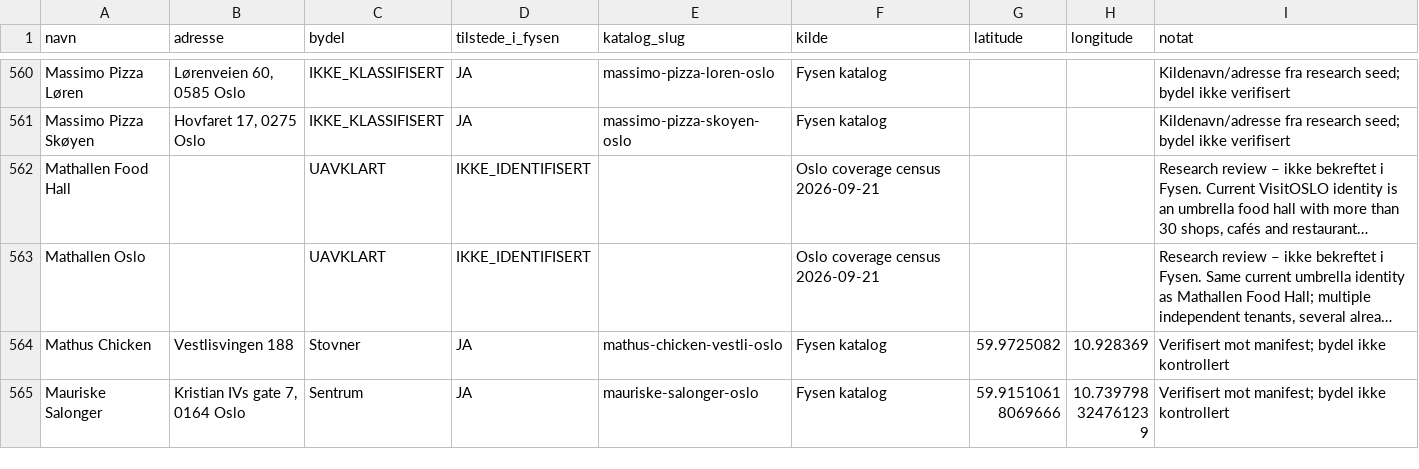
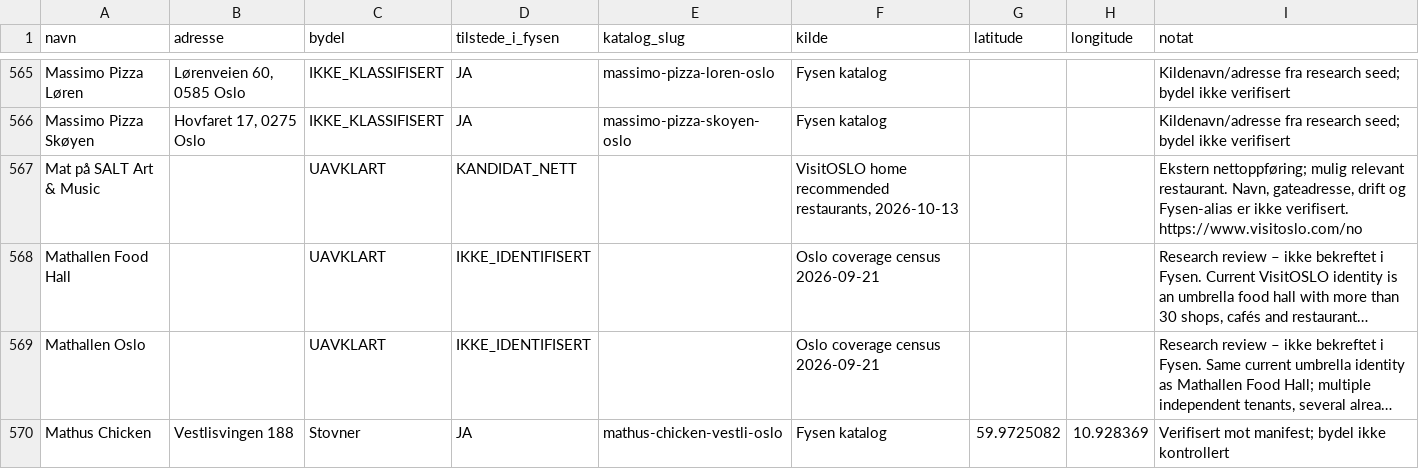
Before and after one commit to Paradispartiet/fysen, a CSV file: docs/oslo-restaurant-master-2026-10-13.csv, drawn as a sheet; only a part is shown, gaps mark what is left out; the shorter side is filled out with more unchanged rows; long unchanged cells end in …; the diff covers the shown part only; the diff names each change by its address in the sheet, - before the commit and + after, or states it on an @@ line.

Commit message:
Reconcile current VisitOSLO directory and thematic restaurant names into master CSV

```diff
--- a/docs/oslo-restaurant-master-2026-10-13.csv
+++ b/docs/oslo-restaurant-master-2026-10-13.csv
+row 567: Mat på SALT Art & Music |  | UAVKLART | KANDIDAT_NETT |  | VisitOSLO home recommended restaurants, 2026-10-13 |  |  | Ekstern nettoppføring; mulig relevant restaurant. Navn, gateadresse, drift og Fysen-alias er ikke verifisert. https://www.visitoslo.com/no
```
Also changed, not shown: 8 added rows elsewhere in this file.
